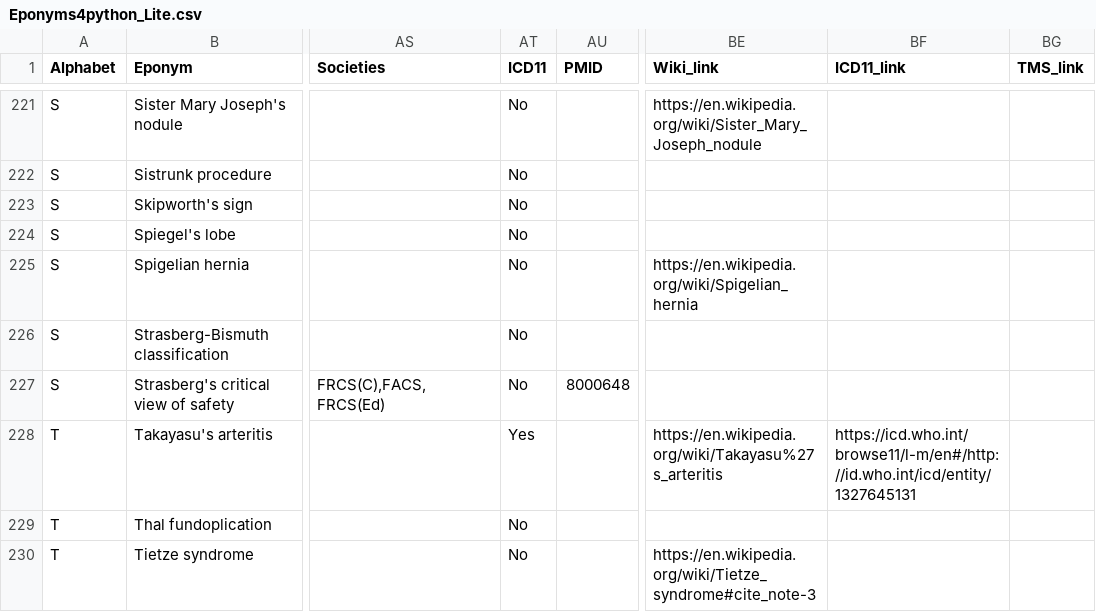
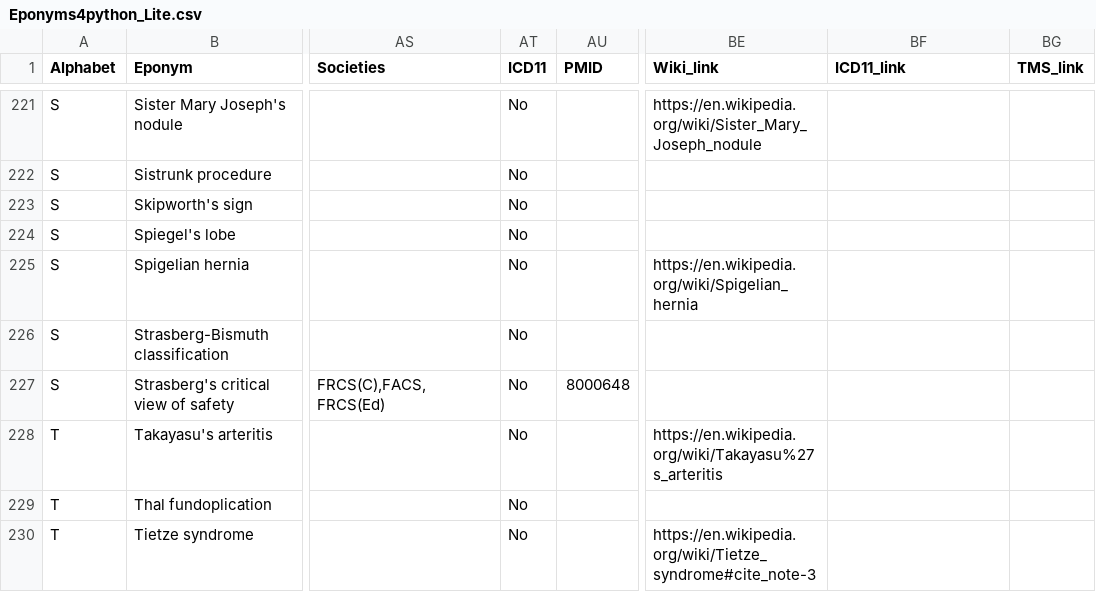
Before and after one commit to HayesAJ83/SurgicalEps_01, a CSV file: Eponyms4python_Lite.csv, drawn as a sheet; only a part is shown, gaps mark what is left out; the diff names each change by its address in the sheet, - before the commit and + after, or states it on an @@ line.

Commit message:
Add files via upload

```diff
--- a/Eponyms4python_Lite.csv
+++ b/Eponyms4python_Lite.csv
-AT228 (ICD11): Yes
+AT228 (ICD11): No
-BF228 (ICD11_link): https://icd.who.int/browse11/l-m/en#/http://id.who.int/icd/entity/1327645131
+BF228 (ICD11_link): (empty)
```
